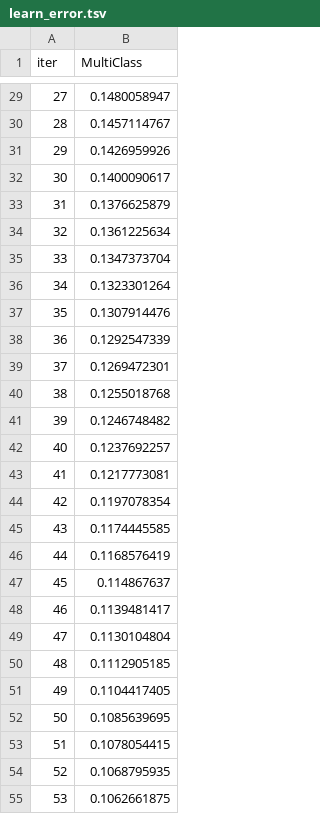
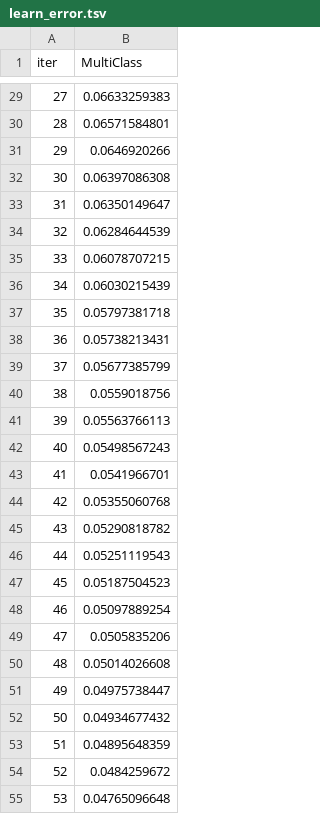
Before and after one commit to emircan-35/Classifying-horse-activities-with-big-data-using-machine-learning, a TSV file: AAR/codes/catboost_info/learn_error.tsv, drawn as a sheet; only a part is shown, gaps mark what is left out; the diff covers the shown part only.

```diff
--- a/AAR/codes/catboost_info/learn_error.tsv
+++ b/AAR/codes/catboost_info/learn_error.tsv
@@ -29,27 +29,27 @@ iter	MultiClass
-27	0.1480058947
-28	0.1457114767
-29	0.1426959926
-30	0.1400090617
-31	0.1376625879
-32	0.1361225634
-33	0.1347373704
-34	0.1323301264
-35	0.1307914476
-36	0.1292547339
-37	0.1269472301
-38	0.1255018768
-39	0.1246748482
-40	0.1237692257
-41	0.1217773081
-42	0.1197078354
-43	0.1174445585
-44	0.1168576419
-45	0.114867637
-46	0.1139481417
-47	0.1130104804
-48	0.1112905185
-49	0.1104417405
-50	0.1085639695
-51	0.1078054415
-52	0.1068795935
-53	0.1062661875
+27	0.06633259383
+28	0.06571584801
+29	0.0646920266
+30	0.06397086308
+31	0.06350149647
+32	0.06284644539
+33	0.06078707215
+34	0.06030215439
+35	0.05797381718
+36	0.05738213431
+37	0.05677385799
+38	0.0559018756
+39	0.05563766113
+40	0.05498567243
+41	0.0541966701
+42	0.05355060768
+43	0.05290818782
+44	0.05251119543
+45	0.05187504523
+46	0.05097889254
+47	0.0505835206
+48	0.05014026608
+49	0.04975738447
+50	0.04934677432
+51	0.04895648359
+52	0.0484259672
+53	0.04765096648
```
Also changed, not shown: 73 edited cells elsewhere in this file, AAR/codes/catboost_info/time_left.tsv, 4 other files.
